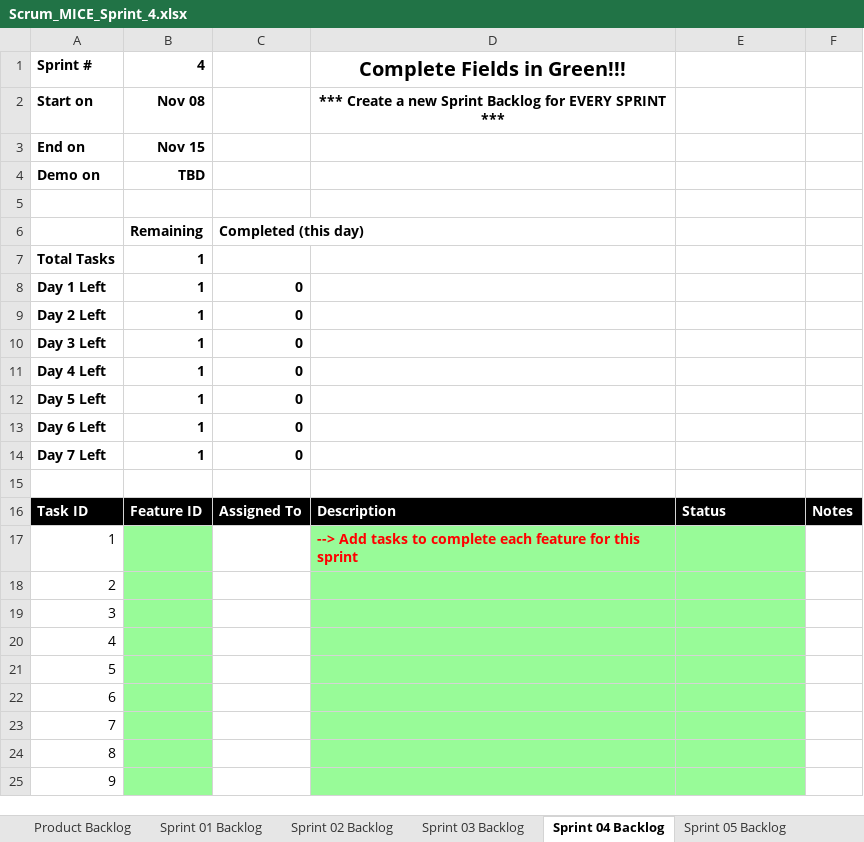
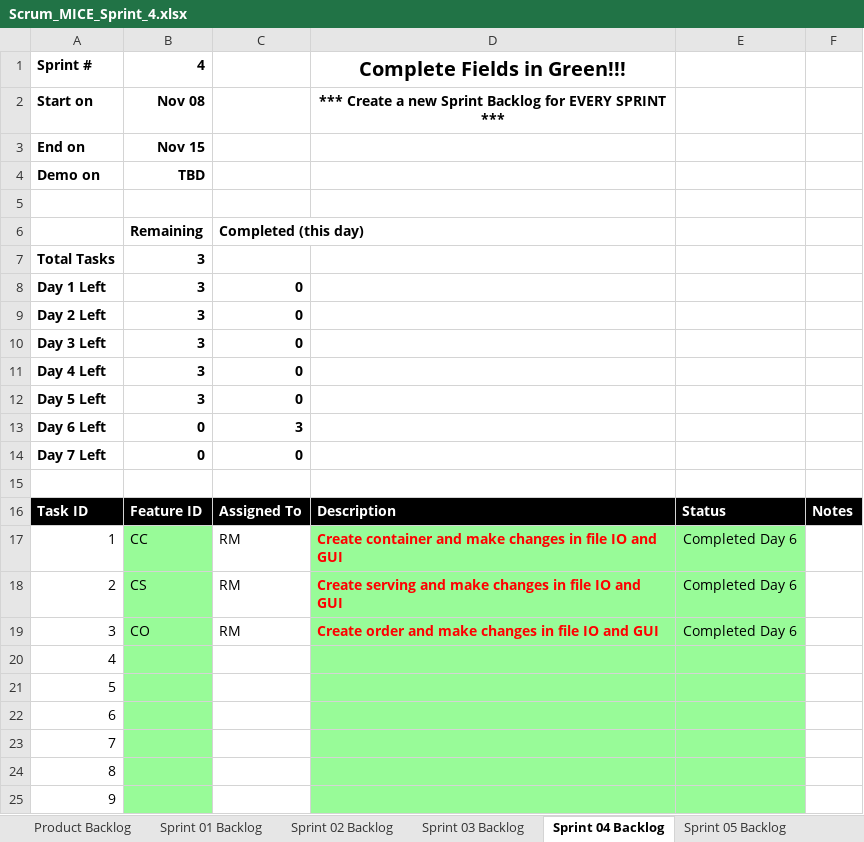
Before and after one commit to rm206/cse1325, an Excel workbook: P10/Scrum_MICE_Sprint_4.xlsx, sheet Sprint 04 Backlog, drawn as a sheet; only a part is shown; values as stored, in another font and other column widths than the file's, no borders; charts and pictures not drawn; the diff names each change by its address in the sheet, - before the commit and + after, or states it on an @@ line.

```diff
--- a/P10/Scrum_MICE_Sprint_4.xlsx (sheet Sprint 04 Backlog)
+++ b/P10/Scrum_MICE_Sprint_4.xlsx (sheet Sprint 04 Backlog)
-B7:B12: 1
+B7:B12: 3
-B13:B14: 1
+B13:B14: 0
-C13: 0
+C13: 3
-B17: (empty)
+B17: CC
-C17:C19: (empty)
+C17:C19: RM
-D17: --> Add tasks to complete each feature for this sprint
+D17: Create container and make changes in file IO and GUI
-E17:E19: (empty)
+E17:E19: Completed Day 6
-B18: (empty)
+B18: CS
-D18: (empty)
+D18: Create serving and make changes in file IO and GUI
-B19: (empty)
+B19: CO
-D19: (empty)
+D19: Create order and make changes in file IO and GUI
```
Also changed, not shown: sheet Product Backlog, sheet Sprint 03 Backlog, sheet Sprint 01 Backlog, sheet Sprint 02 Backlog, charts or pictures.
